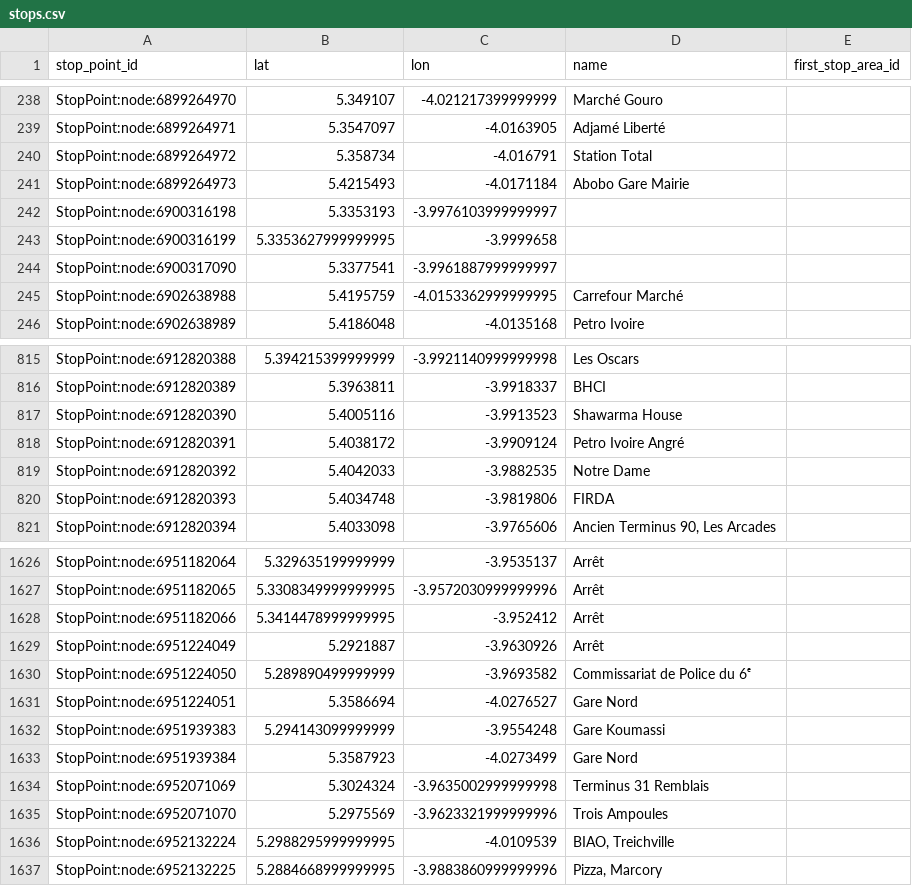
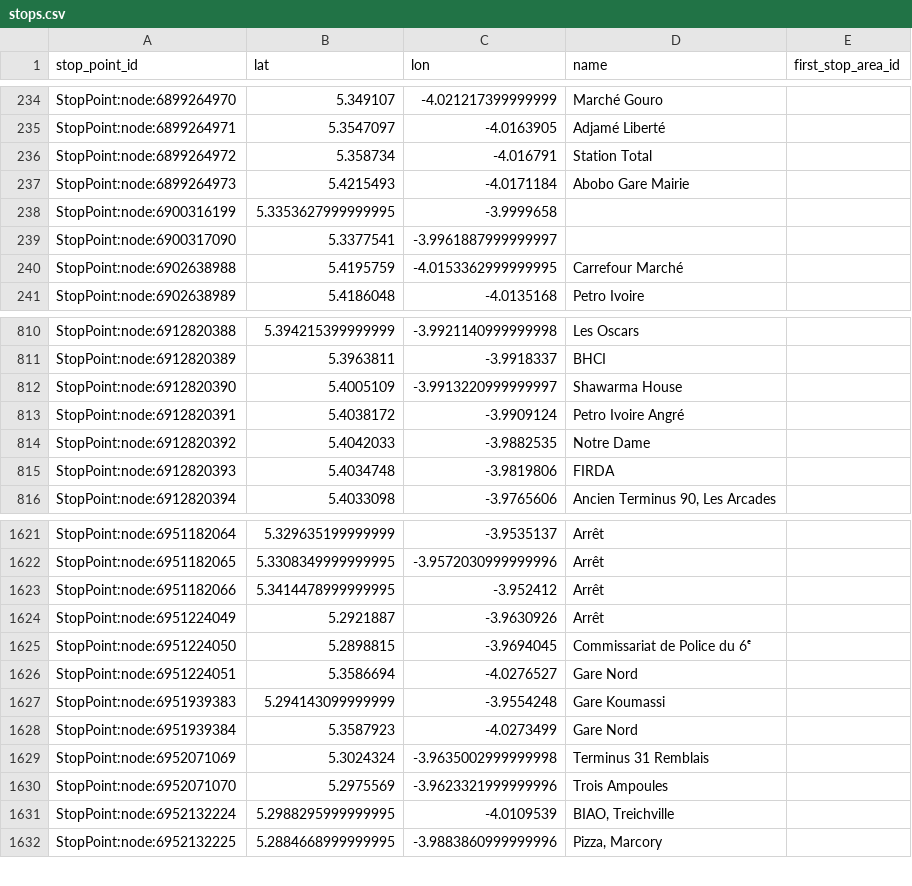
Before and after one commit to Jungle-Bus/AbidjanTransport_geom_ci, a CSV file: stops.csv, drawn as a sheet; only a part is shown, gaps mark what is left out; the diff covers the shown part only.

```diff
--- a/stops.csv
+++ b/stops.csv
@@ -241,3 +237,2 @@ StopPoint:node:6899264972,5.358734,-4.016791,Station Total,
 StopPoint:node:6899264973,5.4215493,-4.0171184,Abobo Gare Mairie,
-StopPoint:node:6900316198,5.3353193,-3.9976103999999997,,
 StopPoint:node:6900316199,5.3353627999999995,-3.9999658,,
@@ -816,3 +811,3 @@ StopPoint:node:6912820388,5.394215399999999,-3.9921140999999998,Les Oscars,
 StopPoint:node:6912820389,5.3963811,-3.9918337,BHCI,
-StopPoint:node:6912820390,5.4005116,-3.9913523,Shawarma House,
+StopPoint:node:6912820390,5.4005109,-3.9913220999999997,Shawarma House,
 StopPoint:node:6912820391,5.4038172,-3.9909124,Petro Ivoire Angré,
@@ -1629,3 +1624,3 @@ StopPoint:node:6951182066,5.3414478999999995,-3.952412,Arrêt,
 StopPoint:node:6951224049,5.2921887,-3.9630926,Arrêt,
-StopPoint:node:6951224050,5.289890499999999,-3.9693582,Commissariat de Police du 6ᵉ,
+StopPoint:node:6951224050,5.2898815,-3.9694045,Commissariat de Police du 6ᵉ,
 StopPoint:node:6951224051,5.3586694,-4.0276527,Gare Nord,
```
Also changed, not shown: 5 added rows and 9 removed rows elsewhere in this file, lines.csv, 3 other files.
